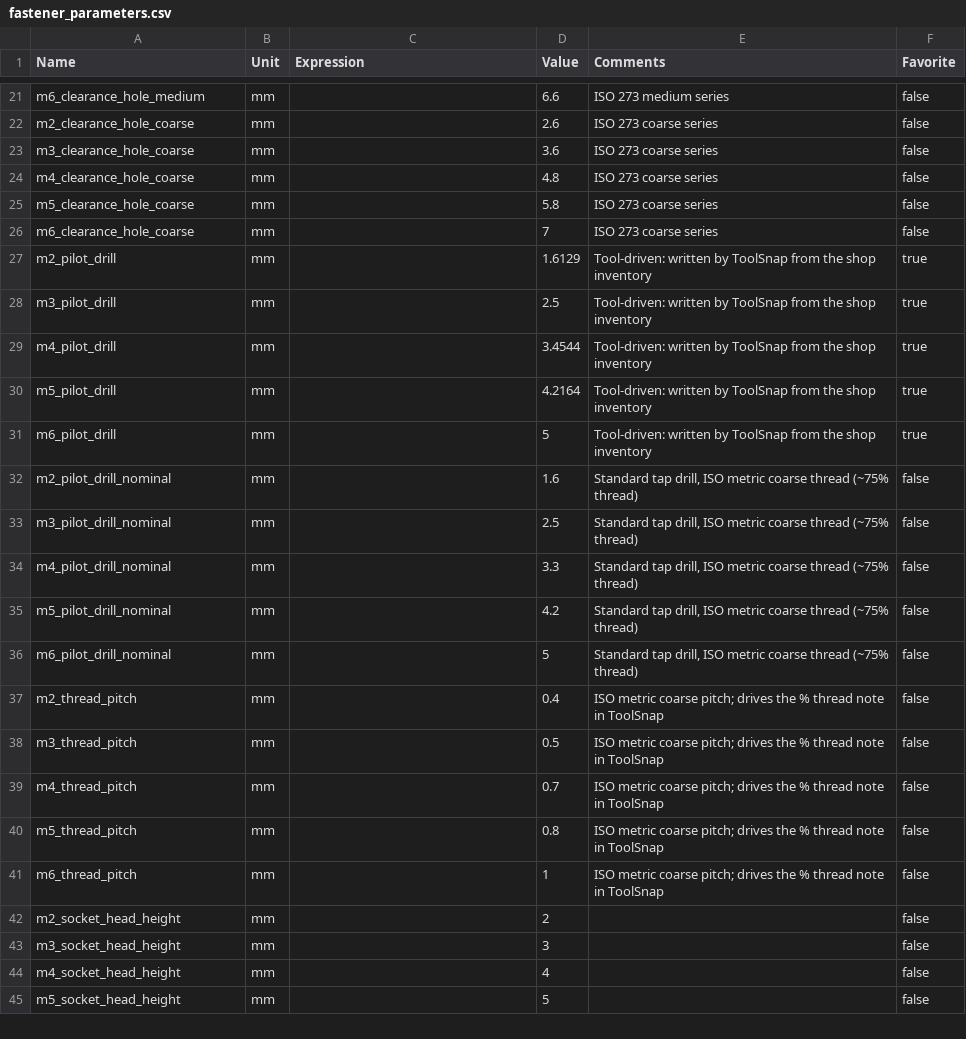
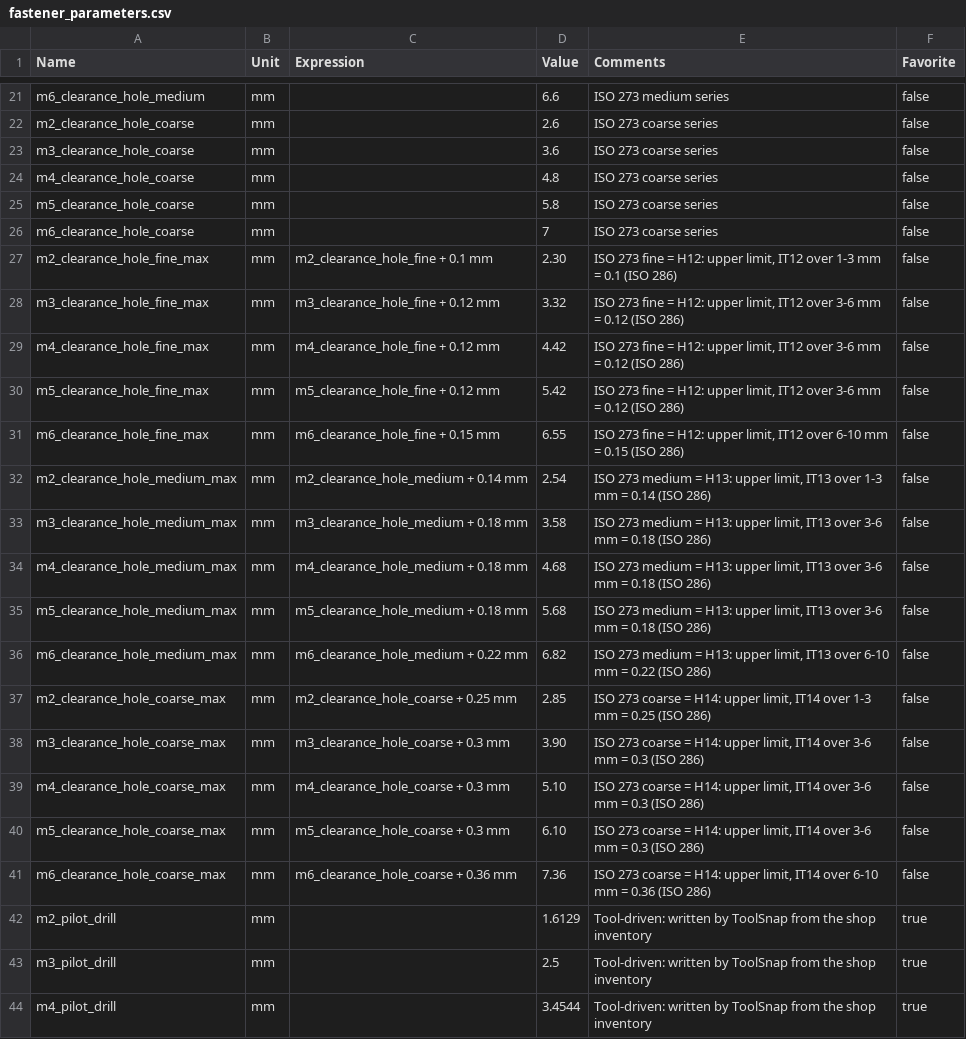
Before and after one commit to ntreiman/Misc-Vibe-Coding-Projects, a CSV file: Tool Snap/ToolSnap/data/fastener_parameters.csv, drawn as a sheet; only a part is shown, gaps mark what is left out; the shorter side is filled out with more unchanged rows; the diff covers the shown part only.

```diff
--- a/Tool Snap/ToolSnap/data/fastener_parameters.csv
+++ b/Tool Snap/ToolSnap/data/fastener_parameters.csv
@@ -26,2 +26,17 @@ m5_clearance_hole_coarse,mm,,5.8,ISO 273 coarse series,false
 m6_clearance_hole_coarse,mm,,7,ISO 273 coarse series,false
+m2_clearance_hole_fine_max,mm,m2_clearance_hole_fine + 0.1 mm,2.30,"ISO 273 fine = H12: upper limit, IT12 over 1-3 mm = 0.1 (ISO 286)",false
+m3_clearance_hole_fine_max,mm,m3_clearance_hole_fine + 0.12 mm,3.32,"ISO 273 fine = H12: upper limit, IT12 over 3-6 mm = 0.12 (ISO 286)",false
+m4_clearance_hole_fine_max,mm,m4_clearance_hole_fine + 0.12 mm,4.42,"ISO 273 fine = H12: upper limit, IT12 over 3-6 mm = 0.12 (ISO 286)",false
+m5_clearance_hole_fine_max,mm,m5_clearance_hole_fine + 0.12 mm,5.42,"ISO 273 fine = H12: upper limit, IT12 over 3-6 mm = 0.12 (ISO 286)",false
+m6_clearance_hole_fine_max,mm,m6_clearance_hole_fine + 0.15 mm,6.55,"ISO 273 fine = H12: upper limit, IT12 over 6-10 mm = 0.15 (ISO 286)",false
+m2_clearance_hole_medium_max,mm,m2_clearance_hole_medium + 0.14 mm,2.54,"ISO 273 medium = H13: upper limit, IT13 over 1-3 mm = 0.14 (ISO 286)",false
+m3_clearance_hole_medium_max,mm,m3_clearance_hole_medium + 0.18 mm,3.58,"ISO 273 medium = H13: upper limit, IT13 over 3-6 mm = 0.18 (ISO 286)",false
+m4_clearance_hole_medium_max,mm,m4_clearance_hole_medium + 0.18 mm,4.68,"ISO 273 medium = H13: upper limit, IT13 over 3-6 mm = 0.18 (ISO 286)",false
+m5_clearance_hole_medium_max,mm,m5_clearance_hole_medium + 0.18 mm,5.68,"ISO 273 medium = H13: upper limit, IT13 over 3-6 mm = 0.18 (ISO 286)",false
+m6_clearance_hole_medium_max,mm,m6_clearance_hole_medium + 0.22 mm,6.82,"ISO 273 medium = H13: upper limit, IT13 over 6-10 mm = 0.22 (ISO 286)",false
+m2_clearance_hole_coarse_max,mm,m2_clearance_hole_coarse + 0.25 mm,2.85,"ISO 273 coarse = H14: upper limit, IT14 over 1-3 mm = 0.25 (ISO 286)",false
+m3_clearance_hole_coarse_max,mm,m3_clearance_hole_coarse + 0.3 mm,3.90,"ISO 273 coarse = H14: upper limit, IT14 over 3-6 mm = 0.3 (ISO 286)",false
+m4_clearance_hole_coarse_max,mm,m4_clearance_hole_coarse + 0.3 mm,5.10,"ISO 273 coarse = H14: upper limit, IT14 over 3-6 mm = 0.3 (ISO 286)",false
+m5_clearance_hole_coarse_max,mm,m5_clearance_hole_coarse + 0.3 mm,6.10,"ISO 273 coarse = H14: upper limit, IT14 over 3-6 mm = 0.3 (ISO 286)",false
+m6_clearance_hole_coarse_max,mm,m6_clearance_hole_coarse + 0.36 mm,7.36,"ISO 273 coarse = H14: upper limit, IT14 over 6-10 mm = 0.36 (ISO 286)",false
 m2_pilot_drill,mm,,1.6129,Tool-driven: written by ToolSnap from the shop inventory,true
```
Also changed, not shown: 10 added rows elsewhere in this file, 5 other files.
